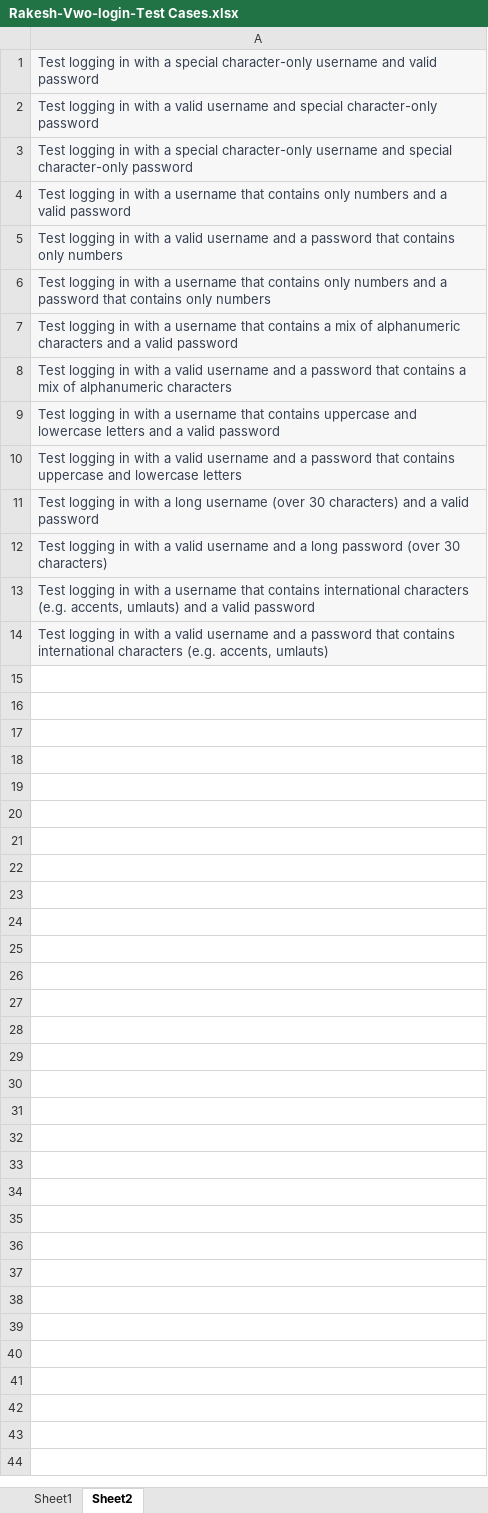
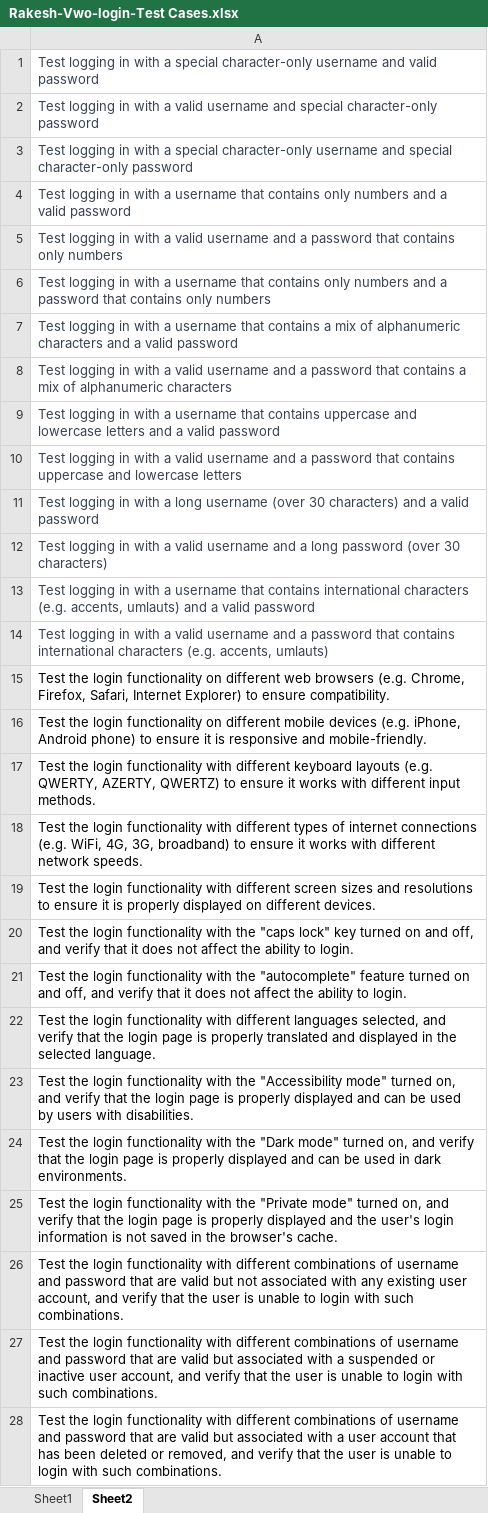
Before and after one commit to RakeshRocky1998/Projectss, an Excel workbook: Project_1_app.vwo.com/Rakesh-Vwo-login-Test Cases.xlsx, sheet Sheet2, drawn as a sheet; only a part is shown; values as stored, in another font and other column widths than the file's, no borders; the diff covers the shown part only; the diff names each change by its address in the sheet, - before the commit and + after, or states it on an @@ line.

Commit message:
File

```diff
--- a/Project_1_app.vwo.com/Rakesh-Vwo-login-Test Cases.xlsx (sheet Sheet2)
+++ b/Project_1_app.vwo.com/Rakesh-Vwo-login-Test Cases.xlsx (sheet Sheet2)
-A1:A14 fill: #F7F7F8
+A1:A14 fill: none
+row 15: Test the login functionality on different web browsers (e.g. Chrome, Firefox, Safari, Internet Explorer) to ensure compatibility.
+row 16: Test the login functionality on different mobile devices (e.g. iPhone, Android phone) to ensure it is responsive and mobile-friendly.
+row 17: Test the login functionality with different keyboard layouts (e.g. QWERTY, AZERTY, QWERTZ) to ensure it works with different input methods.
+row 18: Test the login functionality with different types of internet connections (e.g. WiFi, 4G, 3G, broadband) to ensure it works with different network speeds.
+row 19: Test the login functionality with different screen sizes and resolutions to ensure it is properly displayed on different devices.
+row 20: Test the login functionality with the "caps lock" key turned on and off, and verify that it does not affect the ability to login.
+row 21: Test the login functionality with the "autocomplete" feature turned on and off, and verify that it does not affect the ability to login.
+row 22: Test the login functionality with different languages selected, and verify that the login page is properly translated and displayed in the selected language.
+row 23: Test the login functionality with the "Accessibility mode" turned on, and verify that the login page is properly displayed and can be used by users with disabilities.
+row 24: Test the login functionality with the "Dark mode" turned on, and verify that the login page is properly displayed and can be used in dark environments.
+row 25: Test the login functionality with the "Private mode" turned on, and verify that the login page is properly displayed and the user's login information is not saved in the browser's cache.
+row 26: Test the login functionality with different combinations of username and password that are valid but not associated with any existing user account, and verify that the user is unable to login with such combinations.
+row 27: Test the login functionality with different combinations of username and password that are valid but associated with a suspended or inactive user account, and verify that the user is unable to login with such combinations.
+row 28: Test the login functionality with different combinations of username and password that are valid but associated with a user account that has been deleted or removed, and verify that the user is unable to login with such combinations.
```
Also changed, not shown: 18 added rows elsewhere in this sheet.
